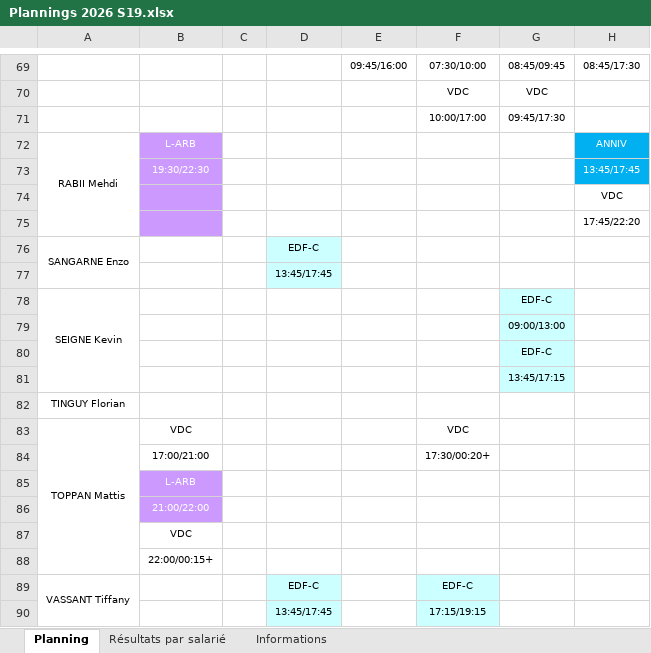
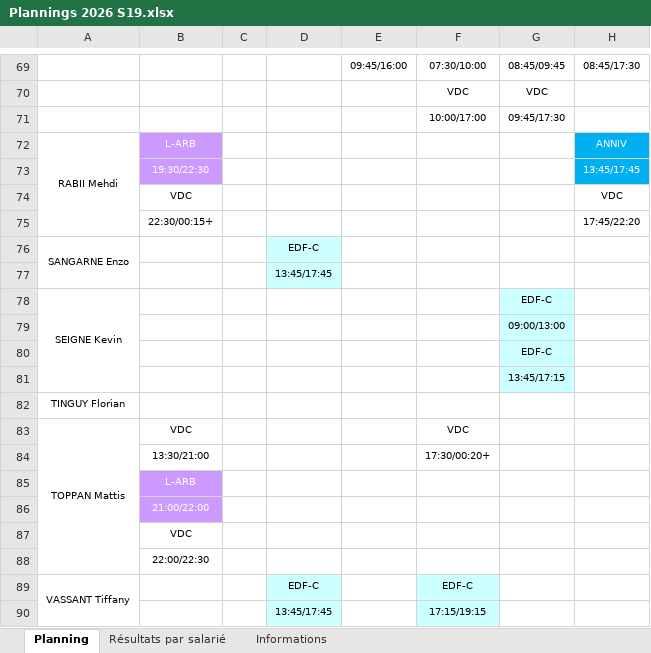
Before and after one commit to OhLaPey/planning-urbansoccer, an Excel workbook: Plannings 2026 S19.xlsx, sheet Planning, drawn as a sheet; only a part is shown, gaps mark what is left out; values as stored, in another font and other column widths than the file's, no borders; charts and pictures not drawn; the diff names each change by its address in the sheet, - before the commit and + after, or states it on an @@ line.

Commit message:
Sync planning SharePoint : S19

```diff
--- a/Plannings 2026 S19.xlsx (sheet Planning)
+++ b/Plannings 2026 S19.xlsx (sheet Planning)
-B74: (empty)
+B74: VDC
-B74:B75 fill: #CC99FF
+B74:B75 fill: none
-B75: (empty)
+B75: 22:30/00:15+
-B84: 17:00/21:00
+B84: 13:30/21:00
-B88: 22:00/00:15+
+B88: 22:00/22:30
```
Also changed, not shown: charts or pictures.
